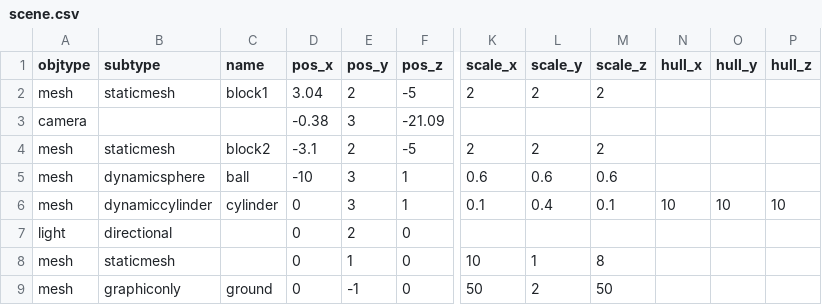
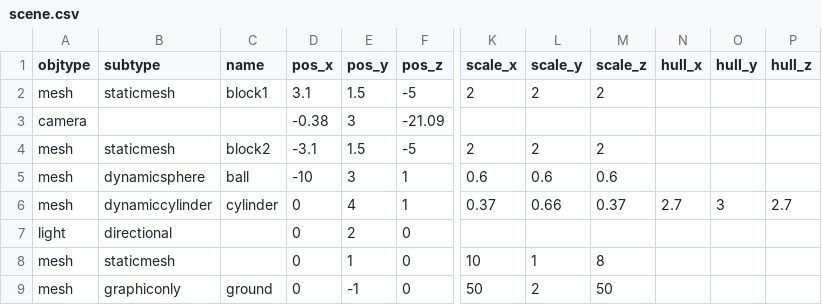
Before and after one commit to danx0r/sirikata, a CSV file: scene.csv, drawn as a sheet; only a part is shown, gaps mark what is left out; the diff names each change by its address in the sheet, - before the commit and + after, or states it on an @@ line.

Commit message:
hull working (no save)

```diff
--- a/scene.csv
+++ b/scene.csv
-D2 (pos_x): 3.04
+D2 (pos_x): 3.1
-E2 (pos_y): 2
+E2 (pos_y): 1.5
-E4 (pos_y): 2
+E4 (pos_y): 1.5
-E6 (pos_y): 3
+E6 (pos_y): 4
-K6 (scale_x): 0.1
+K6 (scale_x): 0.37
-L6 (scale_y): 0.4
+L6 (scale_y): 0.66
-M6 (scale_z): 0.1
+M6 (scale_z): 0.37
-N6 (hull_x): 10
+N6 (hull_x): 2.7
-O6 (hull_y): 10
+O6 (hull_y): 3
-P6 (hull_z): 10
+P6 (hull_z): 2.7
```
